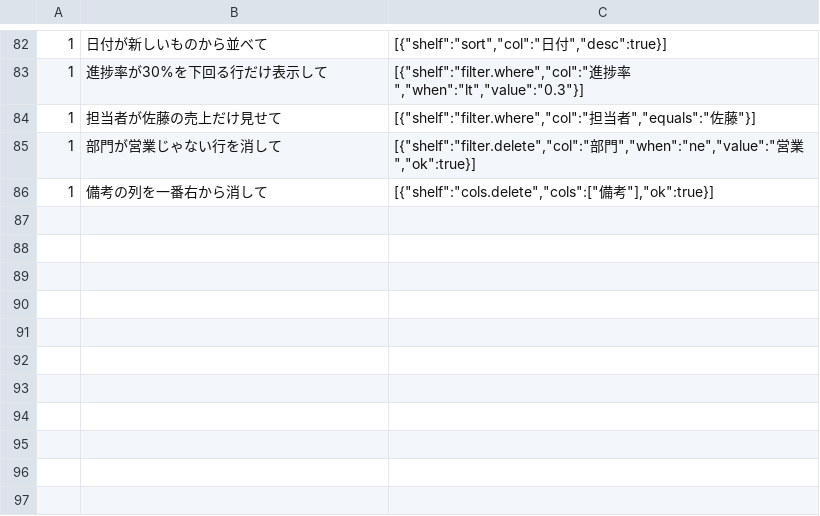
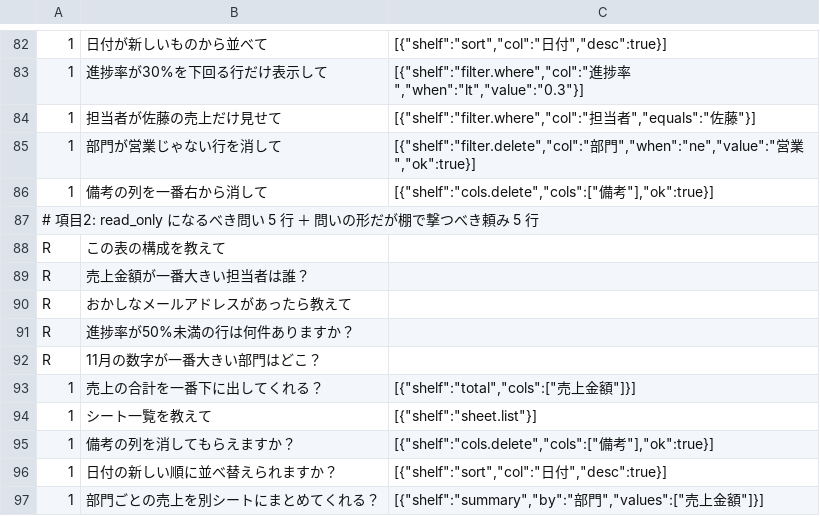
Before and after one commit to shu1551/shu-gas-manager, a TSV file: ws_exam/ask_realworld.tsv, drawn as a sheet; only a part is shown, gaps mark what is left out; the diff names each change by its address in the sheet, - before the commit and + after, or states it on an @@ line.

Commit message:
ws_ask: 読んで答える道(read_only)と表抜粋・AI ops強制破棄・aiAutoガードを実装 (項目2)

```diff
--- a/ws_exam/ask_realworld.tsv
+++ b/ws_exam/ask_realworld.tsv
+row 87: # 項目2: read_only になるべき問い 5 行 ＋ 問いの形だが棚で撃つべき頼み 5 行
+row 88: R | この表の構成を教えて
+row 89: R | 売上金額が一番大きい担当者は誰？
+row 90: R | おかしなメールアドレスがあったら教えて
+row 91: R | 進捗率が50%未満の行は何件ありますか？
+row 92: R | 11月の数字が一番大きい部門はどこ？
+row 93: 1 | 売上の合計を一番下に出してくれる？ | [{"shelf":"total","cols":["売上金額"]}]
+row 94: 1 | シート一覧を教えて | [{"shelf":"sheet.list"}]
+row 95: 1 | 備考の列を消してもらえますか？ | [{"shelf":"cols.delete","cols":["備考"],"ok":true}]
+row 96: 1 | 日付の新しい順に並べ替えられますか？ | [{"shelf":"sort","col":"日付","desc":true}]
+row 97: 1 | 部門ごとの売上を別シートにまとめてくれる？ | [{"shelf":"summary","by":"部門","values":["売上金額"]}]
```
Also changed, not shown: 11 other files.
